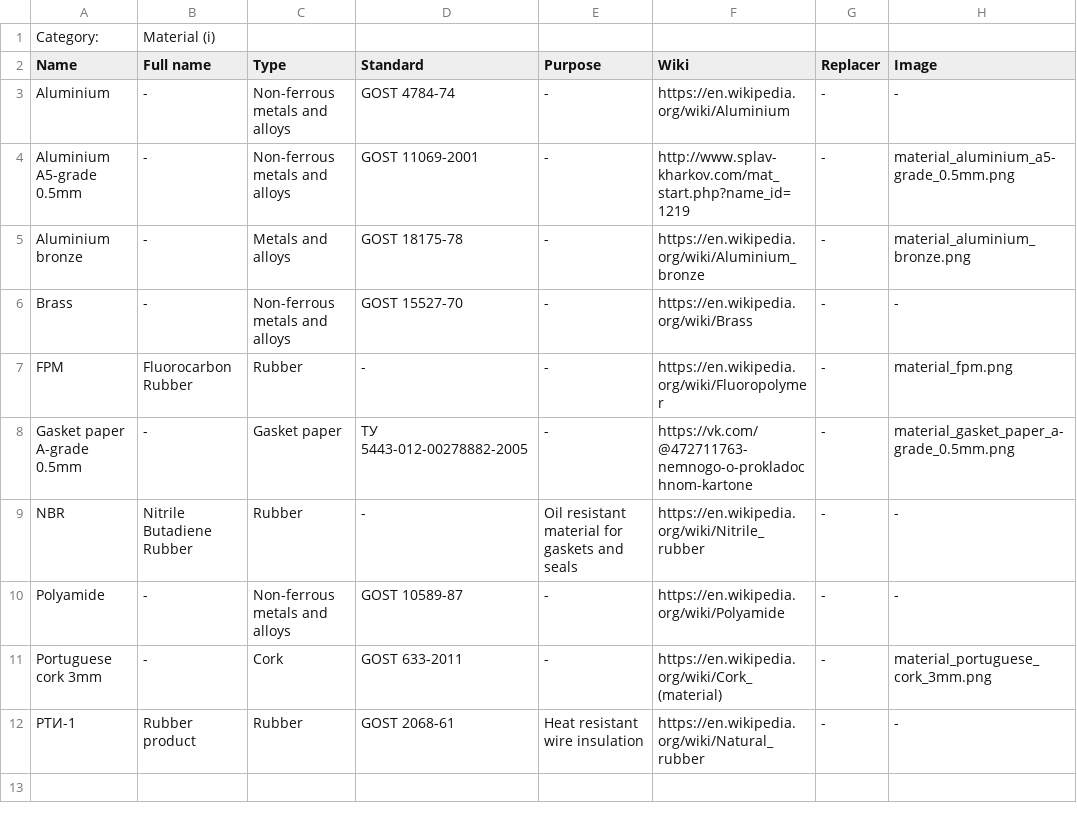
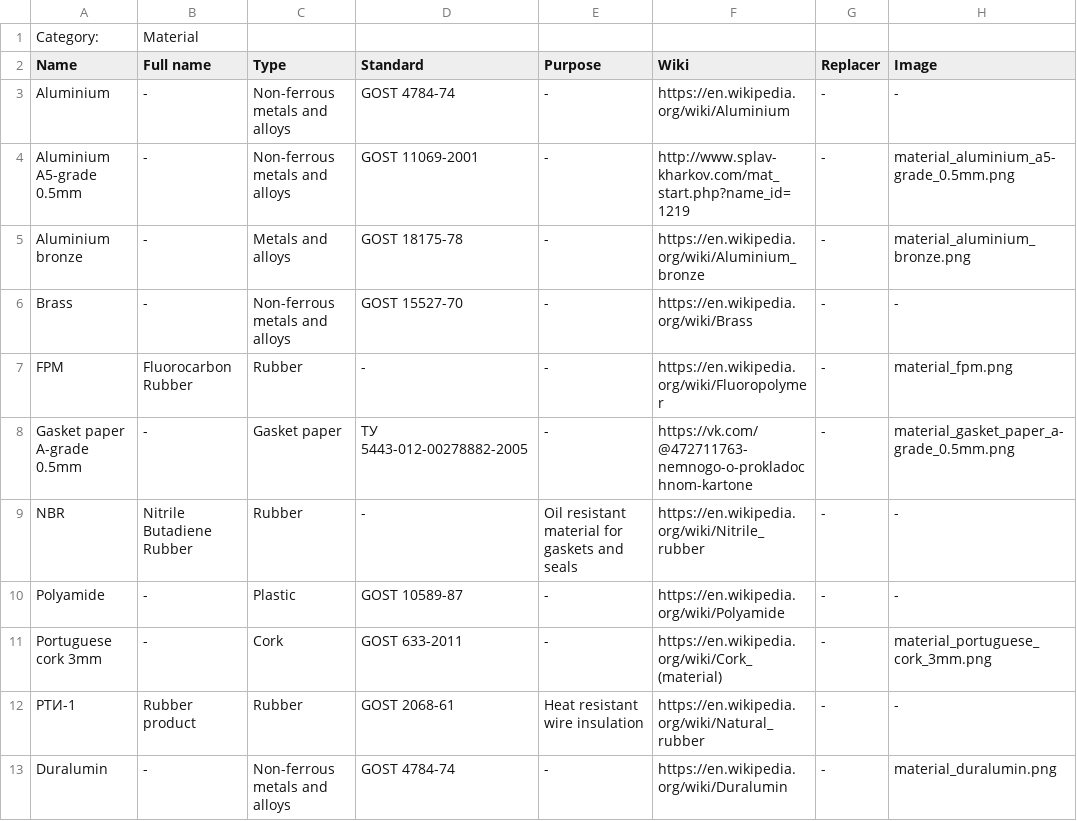
Before and after one commit to pazukdev/bearings-info, a CSV file: backend/src/main/resources/static/material.csv, drawn as a sheet.

Commit message:
updated: 1.usage (for info items) 2.translation logic

```diff
--- a/backend/src/main/resources/static/material.csv
+++ b/backend/src/main/resources/static/material.csv
@@ -1,2 +1,2 @@
-Category:,Material (i),,,,,,
+Category:,Material,,,,,,
 Name,Full name,Type,Standard,Purpose,Wiki,Replacer,Image
@@ -9,4 +9,5 @@ Gasket paper A-grade 0.5mm,-,Gasket paper,ТУ 5443-012-00278882-2005,-,https://
 NBR,Nitrile Butadiene Rubber,Rubber,-,Oil resistant material for gaskets and seals,https://en.wikipedia.org/wiki/Nitrile_rubber,-,-
-Polyamide,-,Non-ferrous metals and alloys,GOST 10589-87,-,https://en.wikipedia.org/wiki/Polyamide,-,-
+Polyamide,-,Plastic,GOST 10589-87,-,https://en.wikipedia.org/wiki/Polyamide,-,-
 Portuguese cork 3mm,-,Cork,GOST 633-2011,-,https://en.wikipedia.org/wiki/Cork_(material),-,material_portuguese_cork_3mm.png
 РТИ-1,Rubber product,Rubber,GOST 2068-61,Heat resistant wire insulation,https://en.wikipedia.org/wiki/Natural_rubber,-,-
+Duralumin,-,Non-ferrous metals and alloys,GOST 4784-74,-,https://en.wikipedia.org/wiki/Duralumin,-,material_duralumin.png
```
Also changed, not shown: backend/src/main/resources/static/cage.csv, backend/src/main/resources/static/manufacturer.csv, 15 other files.
